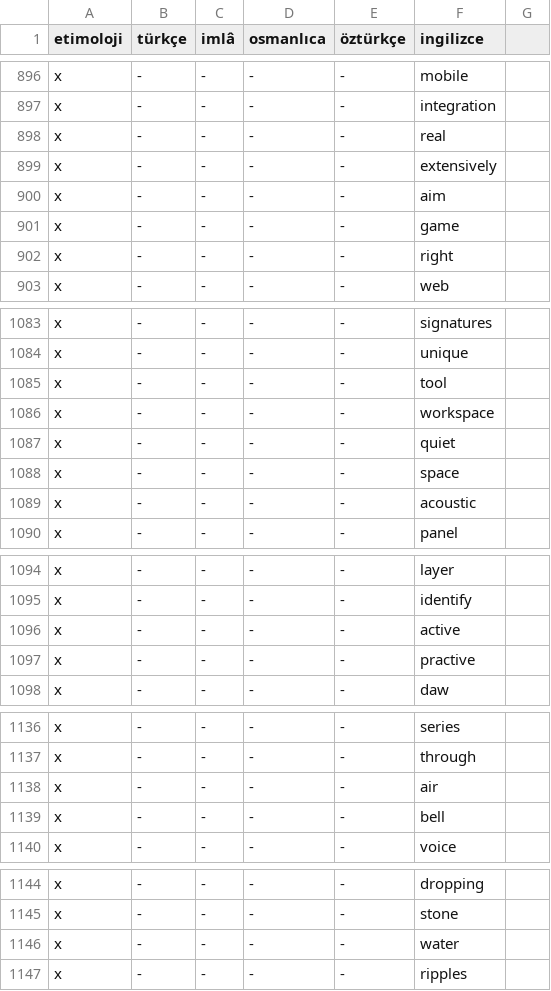
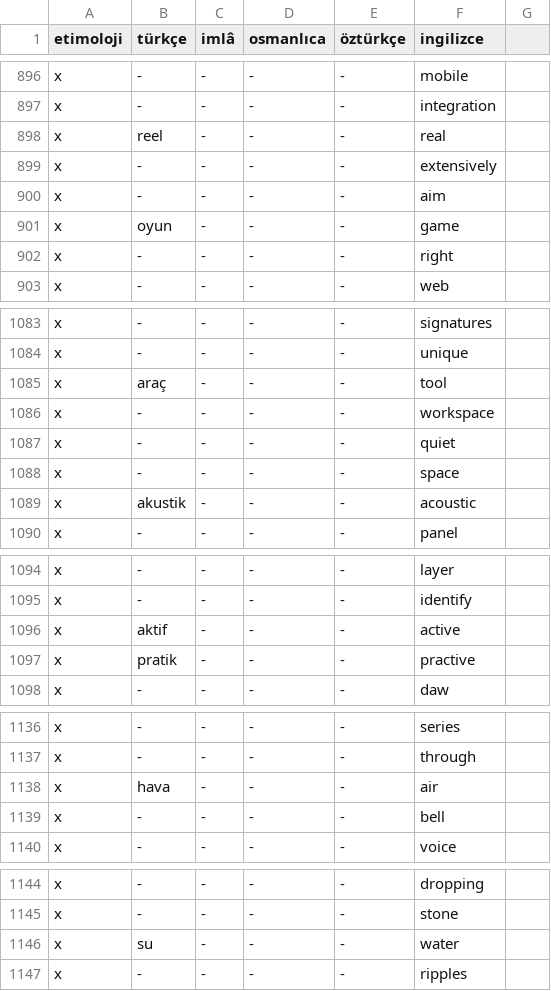
Before and after one commit to eneskalaycidev/turkceimla-db, a CSV file: db.csv, drawn as a sheet; only a part is shown, gaps mark what is left out; the diff covers the shown part only.

```diff
--- a/db.csv
+++ b/db.csv
@@ -897,6 +897,6 @@ x,-,-,-,-,mobile
 x,-,-,-,-,integration
-x,-,-,-,-,real
+x,reel,-,-,-,real
 x,-,-,-,-,extensively
 x,-,-,-,-,aim
-x,-,-,-,-,game
+x,oyun,-,-,-,game
 x,-,-,-,-,right
@@ -1084,3 +1084,3 @@ x,-,-,-,-,signatures
 x,-,-,-,-,unique
-x,-,-,-,-,tool
+x,araç,-,-,-,tool
 x,-,-,-,-,workspace
@@ -1088,3 +1088,3 @@ x,-,-,-,-,quiet
 x,-,-,-,-,space
-x,-,-,-,-,acoustic
+x,akustik,-,-,-,acoustic
 x,-,-,-,-,panel
@@ -1095,4 +1095,4 @@ x,-,-,-,-,layer
 x,-,-,-,-,identify
-x,-,-,-,-,active
-x,-,-,-,-,practive
+x,aktif,-,-,-,active
+x,pratik,-,-,-,practive
 x,-,-,-,-,daw
@@ -1137,3 +1137,3 @@ x,-,-,-,-,series
 x,-,-,-,-,through
-x,-,-,-,-,air
+x,hava,-,-,-,air
 x,-,-,-,-,bell
@@ -1145,3 +1145,3 @@ x,-,-,-,-,dropping
 x,-,-,-,-,stone
-x,-,-,-,-,water
+x,su,-,-,-,water
 x,-,-,-,-,ripples
```
Also changed, not shown: 26 edited cells elsewhere in this file.
